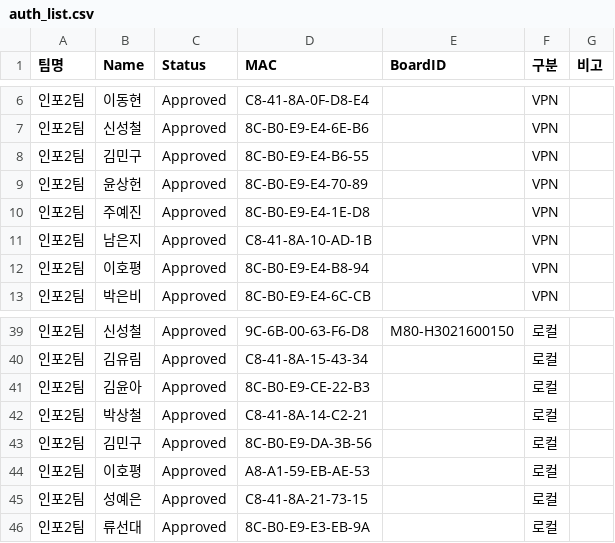
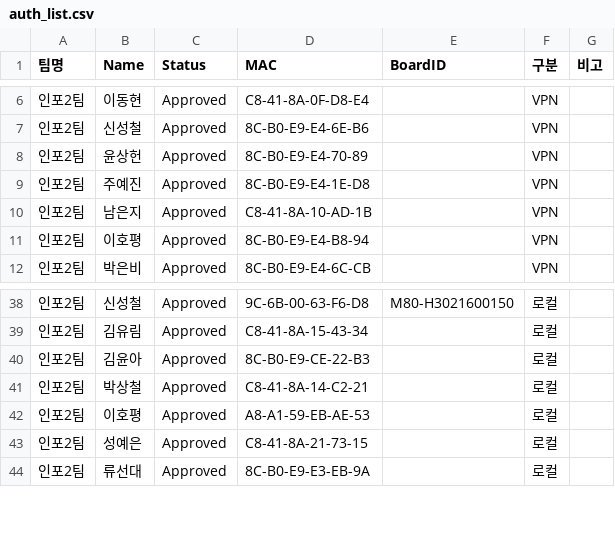
Before and after one commit to scshin8/Qgis, a CSV file: auth_list.csv, drawn as a sheet; only a part is shown, gaps mark what is left out; the diff names each change by its address in the sheet, - before the commit and + after, or states it on an @@ line.

Commit message:
Update auth_list.csv

```diff
--- a/auth_list.csv
+++ b/auth_list.csv
-row 8: 인포2팀 | 김민구 | Approved | 8C-B0-E9-E4-B6-55 |  | VPN
-row 43: 인포2팀 | 김민구 | Approved | 8C-B0-E9-DA-3B-56 |  | 로컬
```
